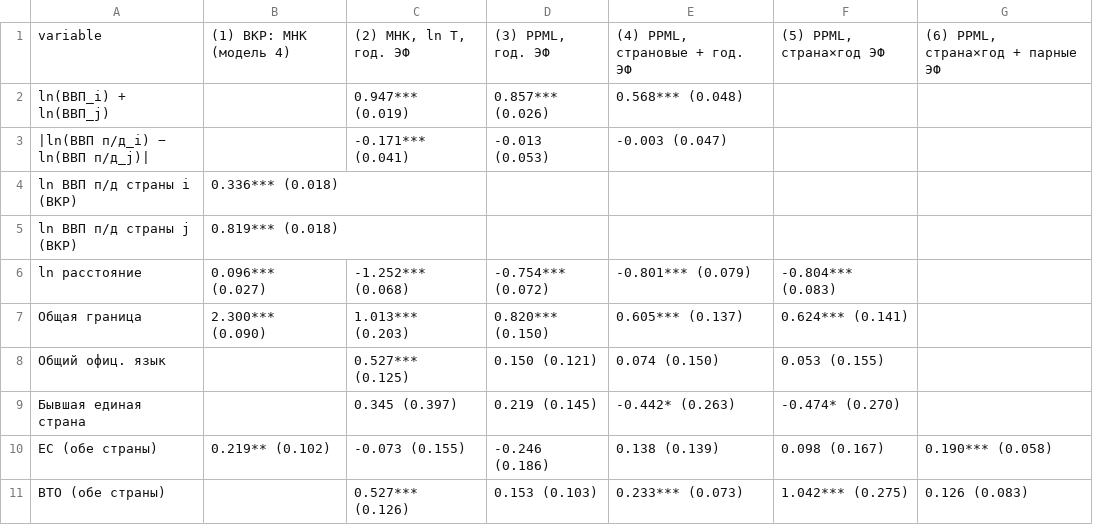
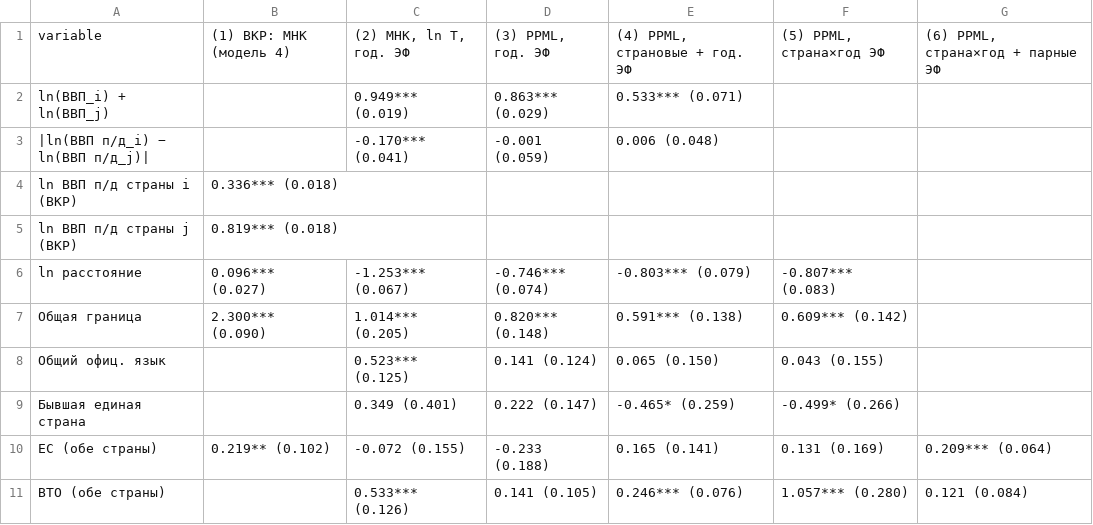
Before and after one commit to mv145x-ship-it/GM, a CSV file: results/table1_specification_path.csv, drawn as a sheet; only a part is shown; the diff covers the shown part only.

```diff
--- a/results/table1_specification_path.csv
+++ b/results/table1_specification_path.csv
@@ -1,11 +1,11 @@
 variable,(1) ВКР: МНК (модель 4),"(2) МНК, ln T, год. ЭФ","(3) PPML, год. ЭФ","(4) PPML, страновые + год. ЭФ","(5) PPML, страна×год ЭФ","(6) PPML, страна×год + парные ЭФ"
-ln(ВВП_i) + ln(ВВП_j),,0.947*** (0.019),0.857*** (0.026),0.568*** (0.048),,
-|ln(ВВП п/д_i) − ln(ВВП п/д_j)|,,-0.171*** (0.041),-0.013 (0.053),-0.003 (0.047),,
+ln(ВВП_i) + ln(ВВП_j),,0.949*** (0.019),0.863*** (0.029),0.533*** (0.071),,
+|ln(ВВП п/д_i) − ln(ВВП п/д_j)|,,-0.170*** (0.041),-0.001 (0.059),0.006 (0.048),,
 ln ВВП п/д страны i (ВКР),0.336*** (0.018),,,,,
 ln ВВП п/д страны j (ВКР),0.819*** (0.018),,,,,
-ln расстояние,0.096*** (0.027),-1.252*** (0.068),-0.754*** (0.072),-0.801*** (0.079),-0.804*** (0.083),
-Общая граница,2.300*** (0.090),1.013*** (0.203),0.820*** (0.150),0.605*** (0.137),0.624*** (0.141),
-Общий офиц. язык,,0.527*** (0.125),0.150 (0.121),0.074 (0.150),0.053 (0.155),
-Бывшая единая страна,,0.345 (0.397),0.219 (0.145),-0.442* (0.263),-0.474* (0.270),
-ЕС (обе страны),0.219** (0.102),-0.073 (0.155),-0.246 (0.186),0.138 (0.139),0.098 (0.167),0.190*** (0.058)
-ВТО (обе страны),,0.527*** (0.126),0.153 (0.103),0.233*** (0.073),1.042*** (0.275),0.126 (0.083)
+ln расстояние,0.096*** (0.027),-1.253*** (0.067),-0.746*** (0.074),-0.803*** (0.079),-0.807*** (0.083),
+Общая граница,2.300*** (0.090),1.014*** (0.205),0.820*** (0.148),0.591*** (0.138),0.609*** (0.142),
+Общий офиц. язык,,0.523*** (0.125),0.141 (0.124),0.065 (0.150),0.043 (0.155),
+Бывшая единая страна,,0.349 (0.401),0.222 (0.147),-0.465* (0.259),-0.499* (0.266),
+ЕС (обе страны),0.219** (0.102),-0.072 (0.155),-0.233 (0.188),0.165 (0.141),0.131 (0.169),0.209*** (0.064)
+ВТО (обе страны),,0.533*** (0.126),0.141 (0.105),0.246*** (0.076),1.057*** (0.280),0.121 (0.084)
```
Also changed, not shown: 54 edited cells elsewhere in this file, data/update_report.csv, results/leave_one_out.csv, 18 other files.
